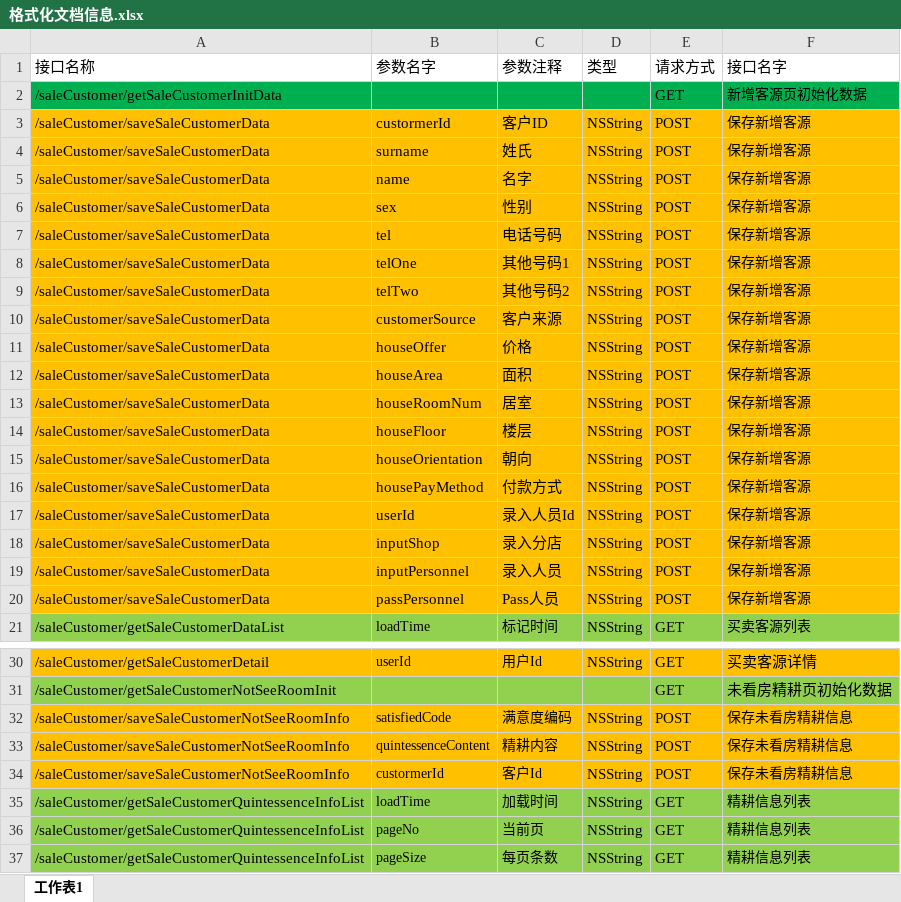
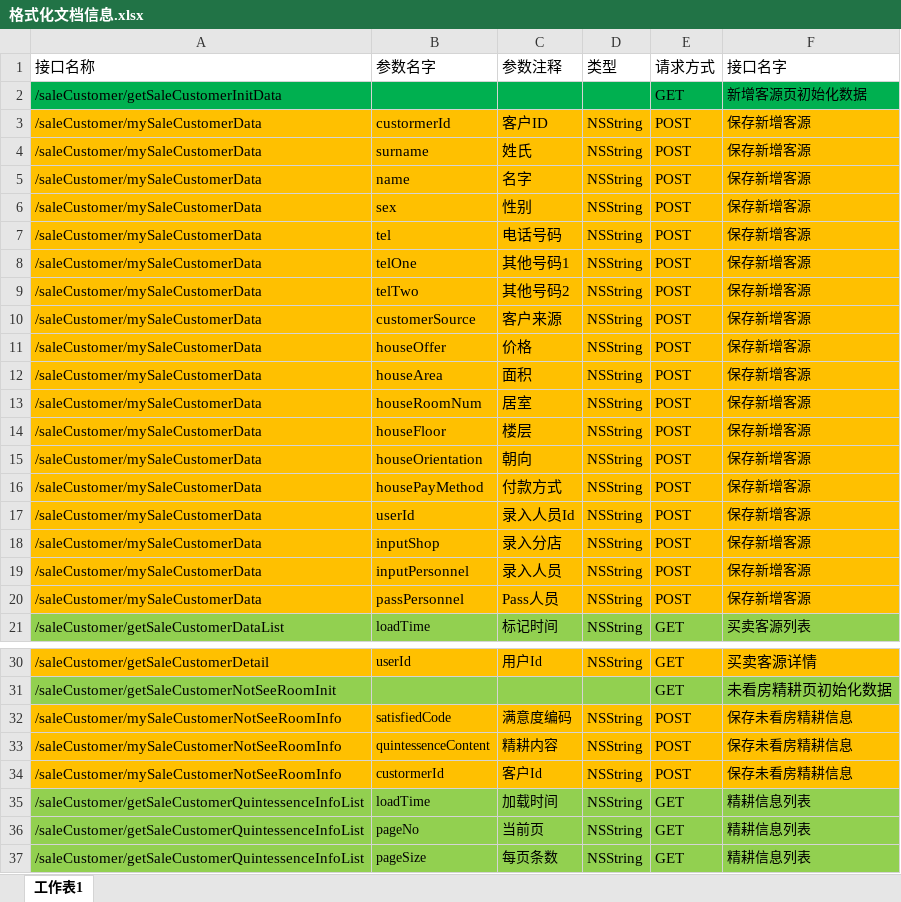
Before and after one commit to bill19/SHRequestFileManage, an Excel workbook: 文档信息/格式化文档信息.xlsx, sheet 工作表1, drawn as a sheet; only a part is shown, gaps mark what is left out; values as stored, in another font and other column widths than the file's, no borders; the diff covers the shown part only; the diff names each change by its address in the sheet, - before the commit and + after, or states it on an @@ line.

```diff
--- a/文档信息/格式化文档信息.xlsx (sheet 工作表1)
+++ b/文档信息/格式化文档信息.xlsx (sheet 工作表1)
-A3:A20 (接口名称): /saleCustomer/saveSaleCustomerData
+A3:A20 (接口名称): /saleCustomer/mySaleCustomerData
-A32:A34 (接口名称): /saleCustomer/saveSaleCustomerNotSeeRoomInfo
+A32:A34 (接口名称): /saleCustomer/mySaleCustomerNotSeeRoomInfo
```
Also changed, not shown: 3 edited cells elsewhere in this sheet, 10 other files.
